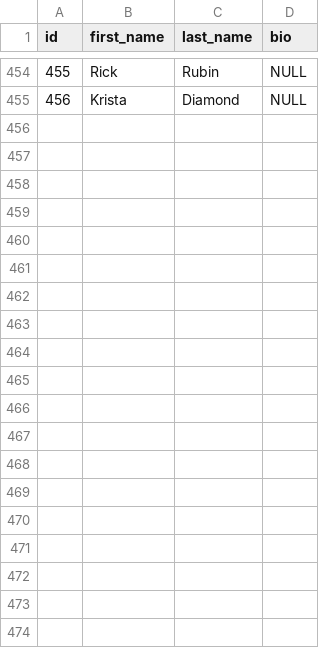
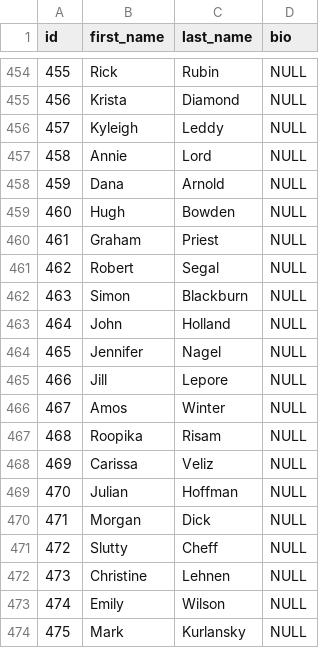
Before and after one commit to UlrikeDetective/code, a CSV file: SQL/PostGre/book_data/data/authors.csv, drawn as a sheet; only a part is shown, gaps mark what is left out; the diff names each change by its address in the sheet, - before the commit and + after, or states it on an @@ line.

```diff
--- a/SQL/PostGre/book_data/data/authors.csv
+++ b/SQL/PostGre/book_data/data/authors.csv
+row 456: 457 | Kyleigh | Leddy | NULL
+row 457: 458 | Annie | Lord | NULL
+row 458: 459 | Dana | Arnold | NULL
+row 459: 460 | Hugh | Bowden | NULL
+row 460: 461 | Graham | Priest | NULL
+row 461: 462 | Robert | Segal | NULL
+row 462: 463 | Simon | Blackburn | NULL
+row 463: 464 | John | Holland | NULL
+row 464: 465 | Jennifer | Nagel | NULL
+row 465: 466 | Jill | Lepore | NULL
+row 466: 467 | Amos | Winter | NULL
+row 467: 468 | Roopika | Risam | NULL
+row 468: 469 | Carissa | Veliz | NULL
+row 469: 470 | Julian | Hoffman | NULL
+row 470: 471 | Morgan | Dick | NULL
+row 471: 472 | Slutty | Cheff | NULL
+row 472: 473 | Christine | Lehnen | NULL
+row 473: 474 | Emily | Wilson | NULL
+row 474: 475 | Mark | Kurlansky | NULL
```
Also changed, not shown: SQL/PostGre/book_data/data/books.csv, SQL/PostGre/book_data/data/business_costs.csv, 5 other files.
